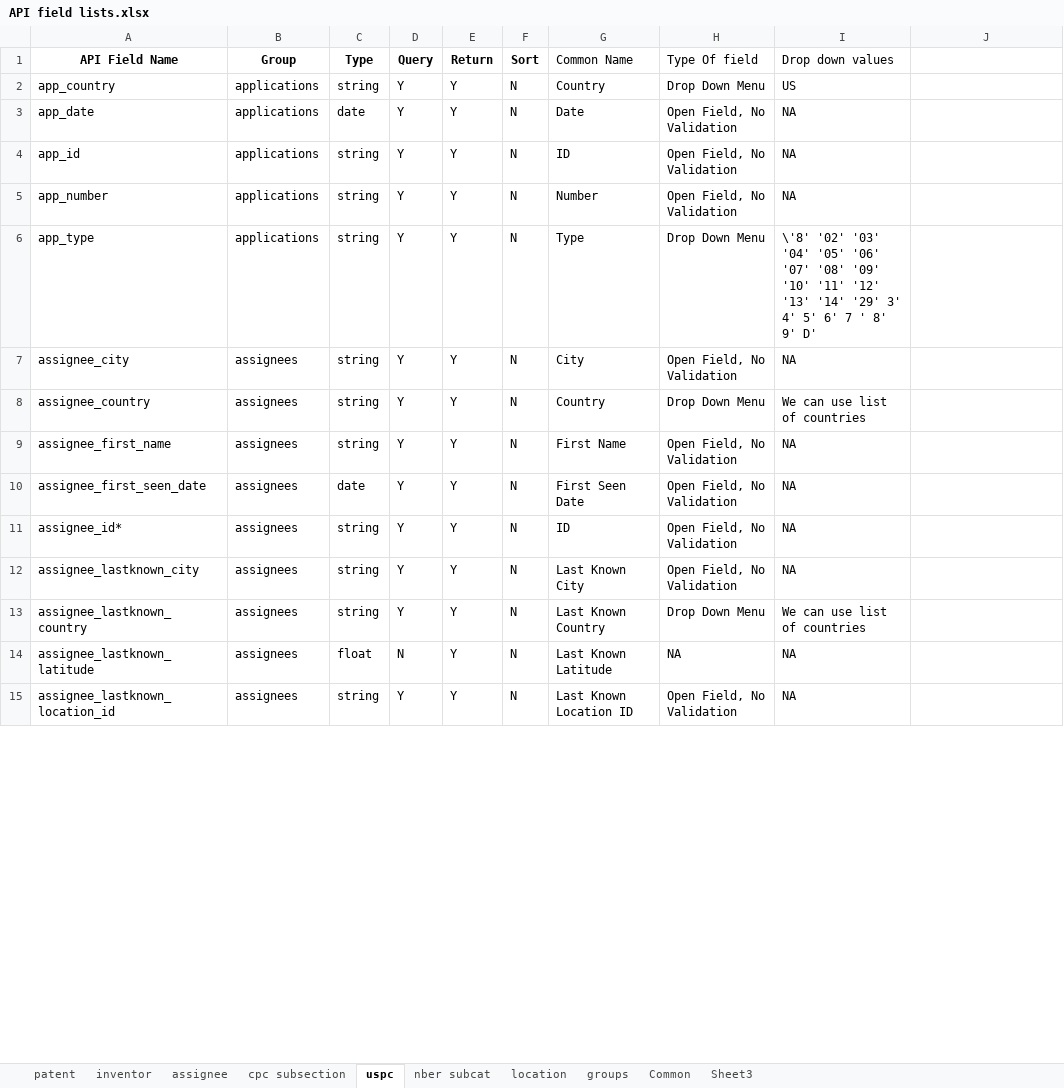
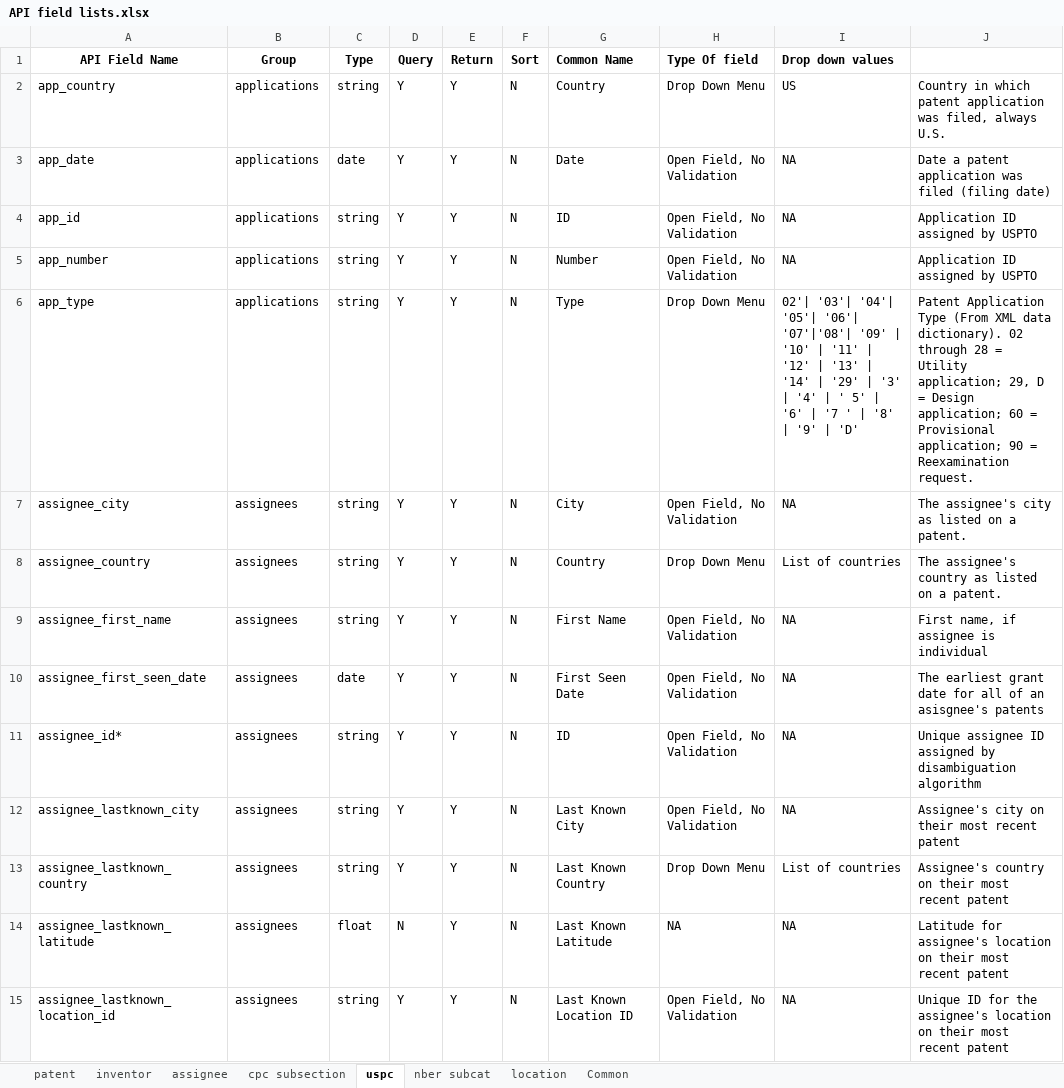
Before and after one commit to PatentsView/PatentsView-API, an Excel workbook: querymodule/doc/API field lists.xlsx, sheet uspc, drawn as a sheet; only a part is shown; values as stored, in another font and other column widths than the file's, no borders; the diff covers the shown part only; the diff names each change by its address in the sheet, - before the commit and + after, or states it on an @@ line.

Commit message:
Updated to most recent version, v5

```diff
--- a/querymodule/doc/API field lists.xlsx (sheet uspc)
+++ b/querymodule/doc/API field lists.xlsx (sheet uspc)
@@ sheet tab hidden: groups @@
@@ sheet tab hidden: Sheet3 @@
-G1:I1 bold: off
+G1:I1 bold: on
-J2: (empty)
+J2: Country in which patent application was filed, always U.S.
-J3: (empty)
+J3: Date a patent application was filed (filing date)
-J4:J5: (empty)
+J4:J5: Application ID assigned by USPTO
-I6 (Drop down values): \'8' '02' '03' '04' '05' '06' '07' '08' '09' '10' '11' '12' '13' '14' '29' 3' 4' 5' 6' 7 ' 8' 9' D'
+I6 (Drop down values): 02'| '03'| '04'| '05'| '06'| '07'|'08'| '09' | '10' | '11' | '12' | '13' | '14' | '29' | '3' | '4' | ' 5' | '6' | '7 ' | '8' | '9' | 'D'
-J6: (empty)
+J6: Patent Application Type (From XML data dictionary). 02 through 28 = Utility application; 29, D = Design application; 60 = Provisional application; 90 = Reexamination request.
-J7: (empty)
+J7: The assignee's city as listed on a patent.
-I8 (Drop down values): We can use list of countries
+I8 (Drop down values): List of countries
-J8: (empty)
+J8: The assignee's country as listed on a patent.
-J9: (empty)
+J9: First name, if assignee is individual
-J10: (empty)
+J10: The earliest grant date for all of an asisgnee's patents
-J11: (empty)
+J11: Unique assignee ID assigned by disambiguation algorithm
-J12: (empty)
+J12: Assignee's city on their most recent patent
-I13 (Drop down values): We can use list of countries
+I13 (Drop down values): List of countries
-J13: (empty)
+J13: Assignee's country on their most recent patent
-J14: (empty)
+J14: Latitude for assignee's location on their most recent patent
-J15: (empty)
+J15: Unique ID for the assignee's location on their most recent patent
```
Also changed, not shown: 5 added rows, 5 removed rows and 133 edited cells elsewhere in this sheet, sheet Common, sheet patent, sheet location, sheet cpc subsection, sheet nber subcat, sheet assignee, 1 more sheet, formulas that keep their value, hidden cells.
